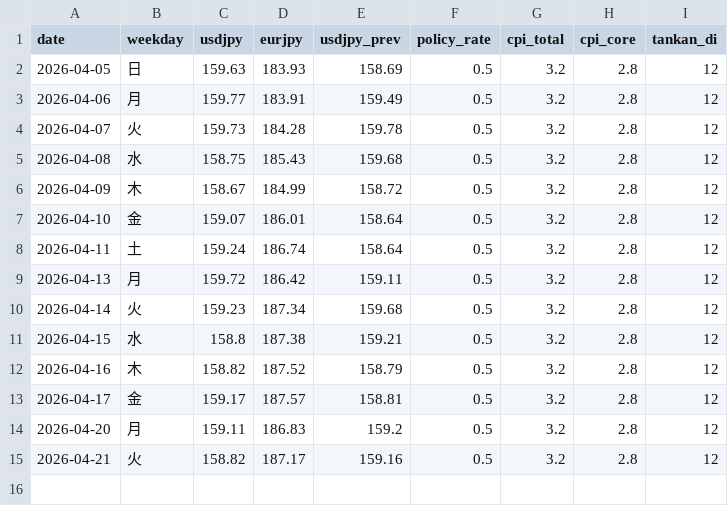
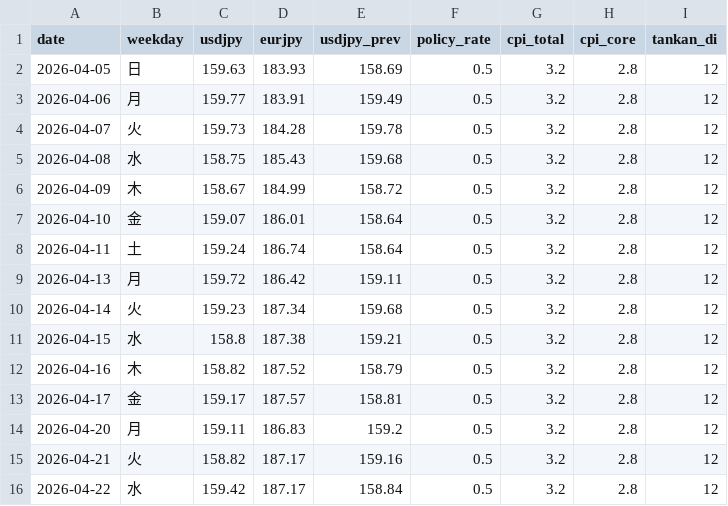
Before and after one commit to koshiro-y-0/n225-bot, a CSV file: data/daily_indicators.csv, drawn as a sheet; the diff names each change by its address in the sheet, - before the commit and + after, or states it on an @@ line.

```diff
--- a/data/daily_indicators.csv
+++ b/data/daily_indicators.csv
+row 16: 2026-04-22 | 水 | 159.42 | 187.17 | 158.84 | 0.5 | 3.2 | 2.8 | 12
```
